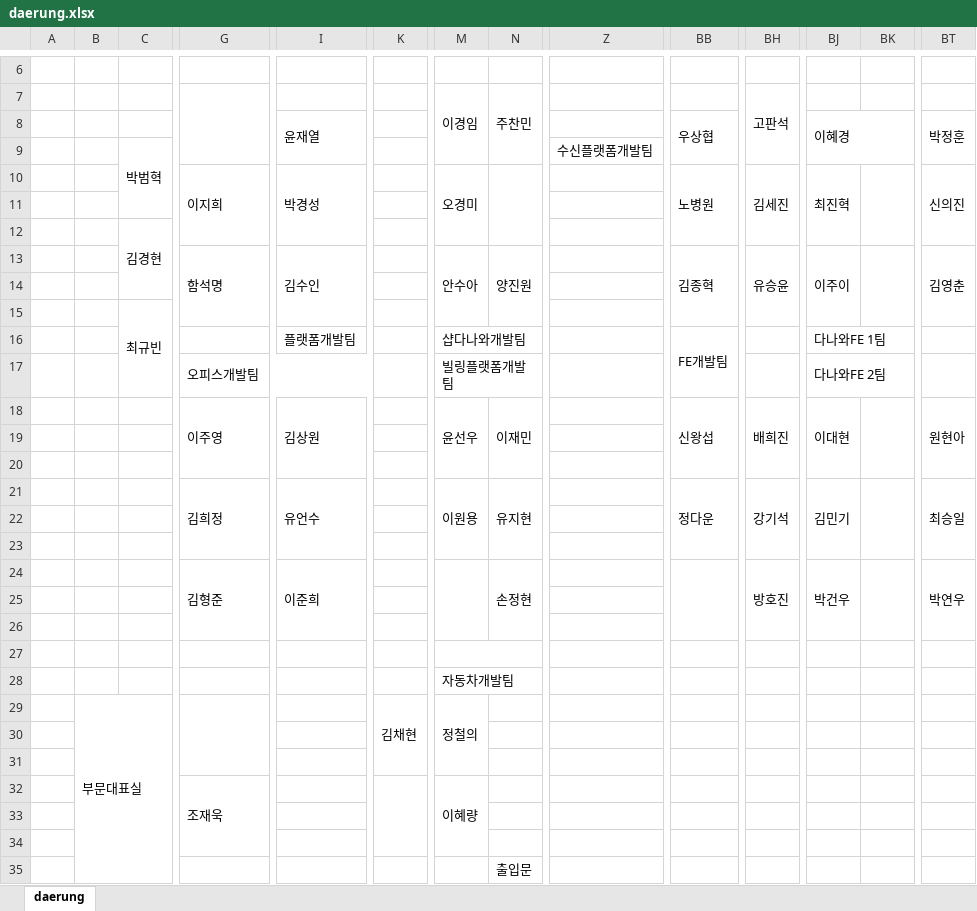
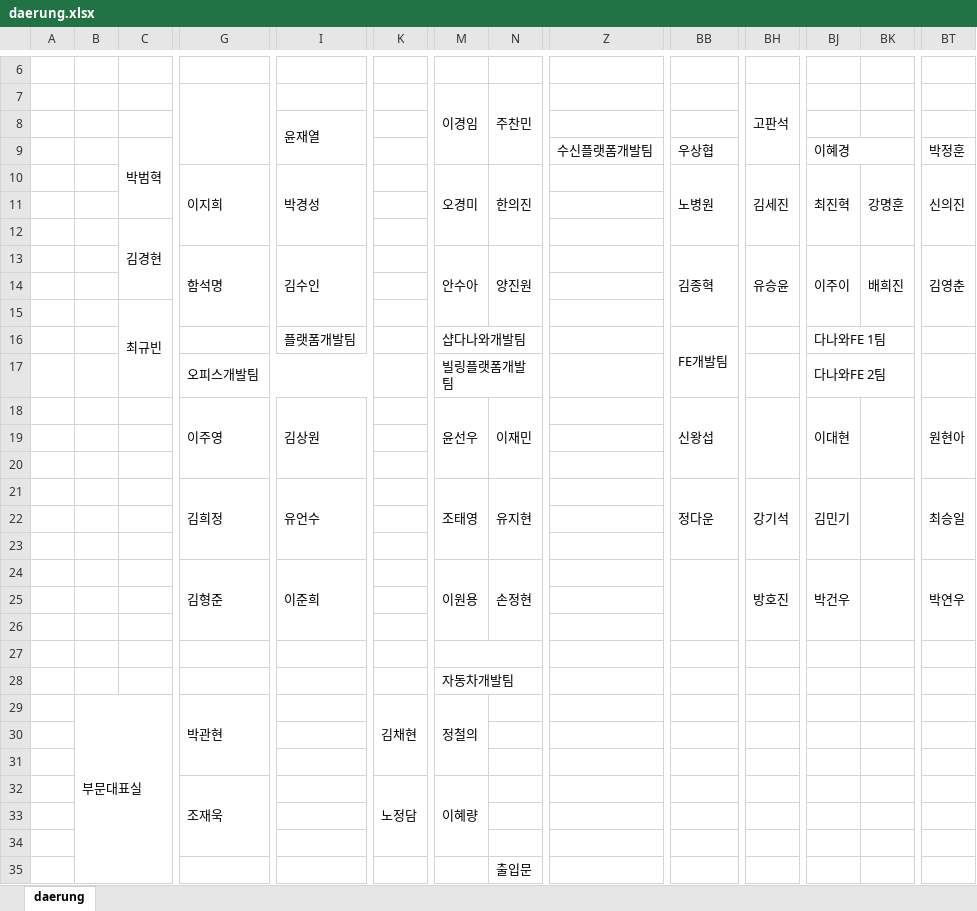
Before and after one commit to Cowave-Office/office-map, an Excel workbook: daerung.xlsx, sheet daerung, drawn as a sheet; only a part is shown, gaps mark what is left out; values as stored, in another font and other column widths than the file's, no cell formats; removed rows and columns are numbered as before the commit, all else as after; rows hold the shown columns only; the diff names each change by its address in the sheet, - before the commit and + after, or states it on an @@ line.

Commit message:
Add files via upload

```diff
--- a/daerung.xlsx (sheet daerung)
+++ b/daerung.xlsx (sheet daerung)
-row 8:  |  |  |  | 윤재열 |  |  |  |  | 우상협 |  | 이혜경 |  | 박정훈
-row 9:  |  | 박범혁 |  |  |  |  |  | 수신플랫폼개발팀
+row 8:  |  |  |  | 윤재열
+row 9:  |  | 박범혁 |  |  |  |  |  | 수신플랫폼개발팀 | 우상협 |  | 이혜경 |  | 박정훈
-N10 (주찬민): (empty)
+N10 (주찬민): 한의진
-BK10: (empty)
+BK10: 강명훈
-BK13: (empty)
+BK13: 배희진
-BH18 (고판석): 배희진
+BH18 (고판석): (empty)
-M21 (이경임): 이원용
+M21 (이경임): 조태영
-M24 (이경임): (empty)
+M24 (이경임): 이원용
-G29: (empty)
+G29: 박관현
-K32: (empty)
+K32: 노정담
```
Also changed, not shown: cell formats.
